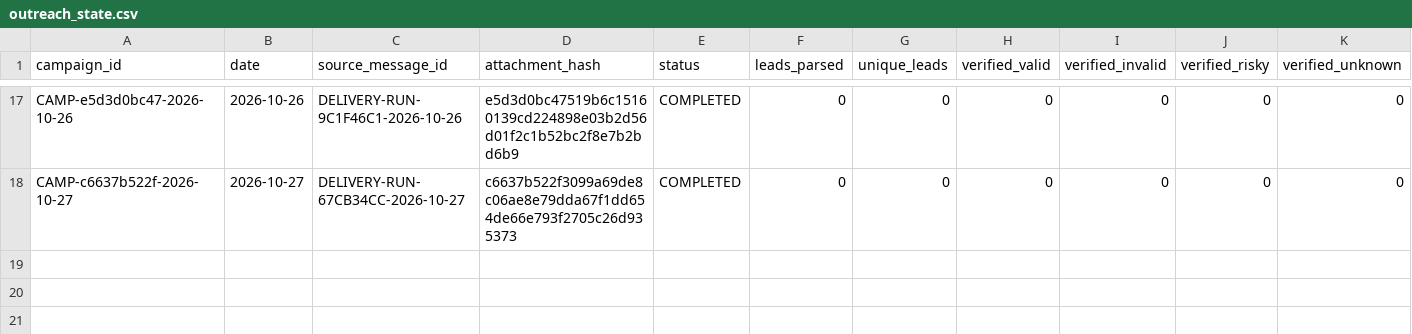
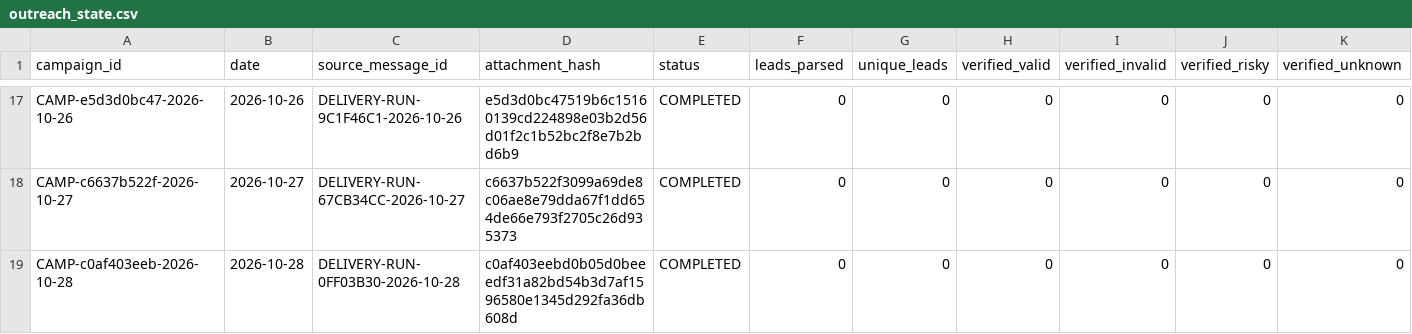
Before and after one commit to ayushdesign4/daily-lead-agent, a CSV file: data/outreach_state.csv, drawn as a sheet; only a part is shown, gaps mark what is left out; rows hold the shown columns only; the diff names each change by its address in the sheet, - before the commit and + after, or states it on an @@ line.

```diff
--- a/data/outreach_state.csv
+++ b/data/outreach_state.csv
+row 19: CAMP-c0af403eeb-2026-10-28 | 2026-10-28 | DELIVERY-RUN-0FF03B30-2026-10-28 | c0af403eebd0b05d0beeedf31a82bd54b3d7af1596580e1345d292fa36db608d | COMPLETED | 0 | 0 | 0 | 0 | 0 | 0
```
Also changed, not shown: data/outreach_batches.csv.
